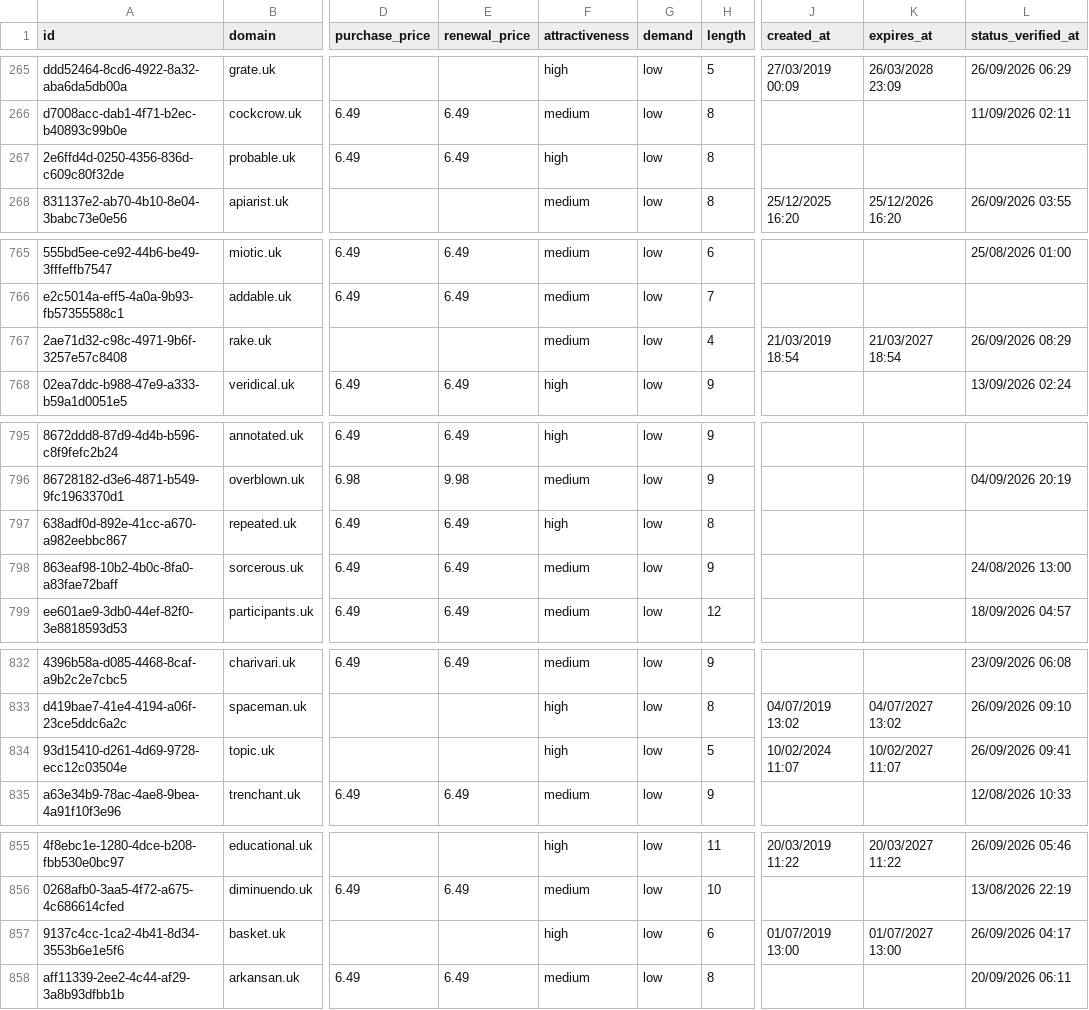
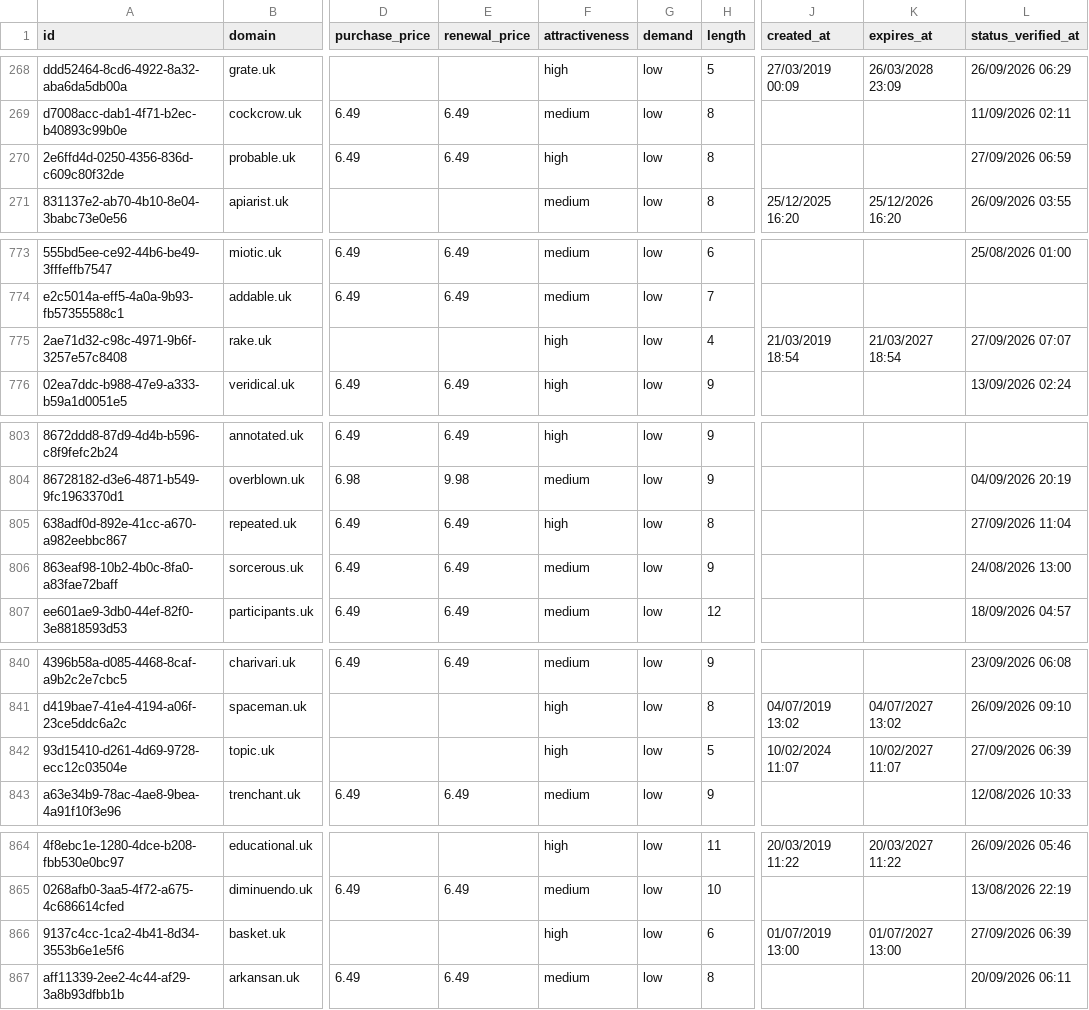
Before and after one commit to UniqueDomains/uk-oneword-domains, a CSV file: uk.csv, drawn as a sheet; only a part is shown, gaps mark what is left out; addresses are those after the commit; the diff covers the shown part only; the diff names each change by its address in the sheet, - before the commit and + after, or states it on an @@ line.

```diff
--- a/uk.csv
+++ b/uk.csv
-L270 (status_verified_at): (empty)
+L270 (status_verified_at): 27/09/2026 06:59
-F775 (attractiveness): medium
+F775 (attractiveness): high
-L775 (status_verified_at): 26/09/2026 08:29
+L775 (status_verified_at): 27/09/2026 07:07
-L805 (status_verified_at): (empty)
+L805 (status_verified_at): 27/09/2026 11:04
-L842 (status_verified_at): 26/09/2026 09:41
+L842 (status_verified_at): 27/09/2026 06:39
-L866 (status_verified_at): 26/09/2026 04:17
+L866 (status_verified_at): 27/09/2026 06:39
```
Also changed, not shown: 9 added rows, 9 removed rows and 1 edited cell elsewhere in this file, 3 other files.
